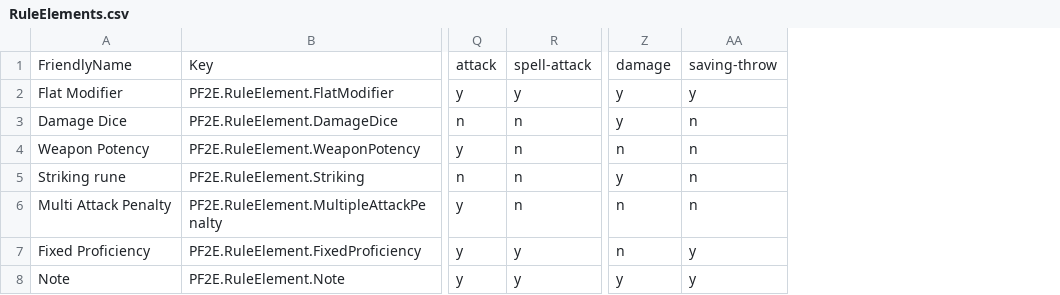
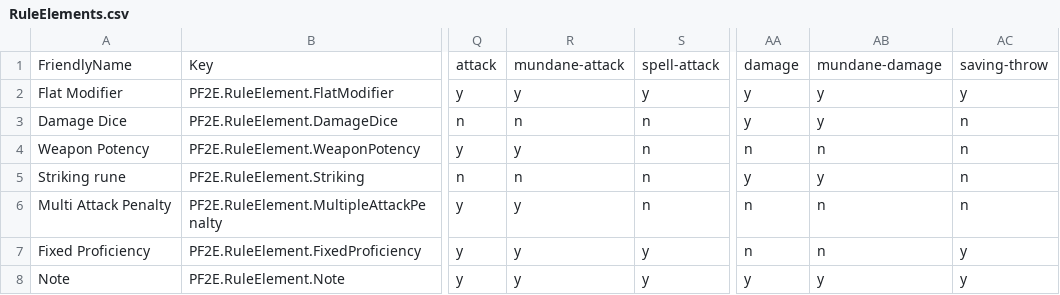
Before and after one commit to TikaelSol/RuleElementGenerator, a CSV file: RuleElements.csv, drawn as a sheet; only a part is shown, gaps mark what is left out; the diff names each change by its address in the sheet, - before the commit and + after, or states it on an @@ line.

Commit message:
Add the new mundane attack and damage selectors.

```diff
--- a/RuleElements.csv
+++ b/RuleElements.csv
+column R, rows 1-8: mundane-attack | y | n | y | n | y | y | y
+column AB, rows 1-8: mundane-damage | y | y | n | y | n | n | y
```
Also changed, not shown: selectors.csv, 1 other file.
